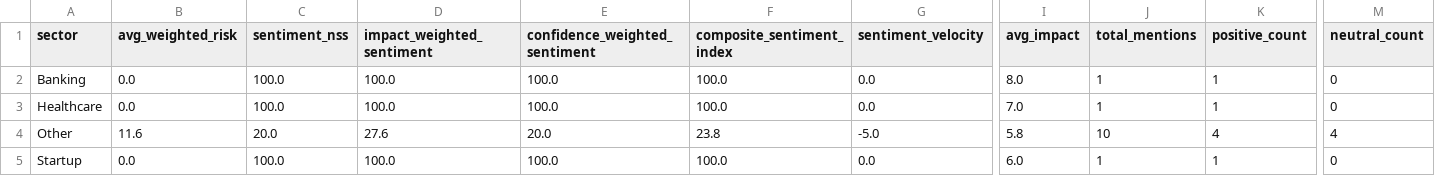
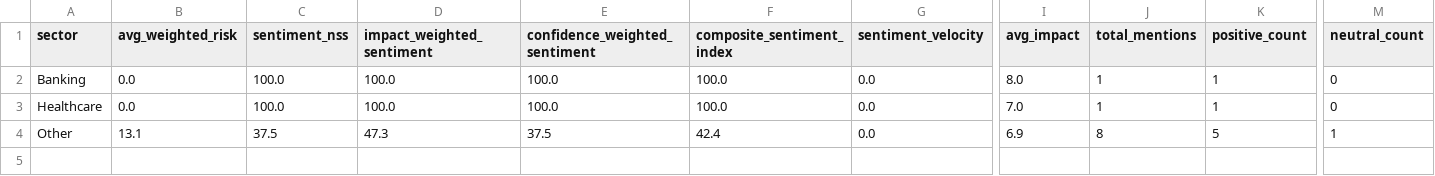
Before and after one commit to SatyamSk/MarketPulseAIData, a CSV file: latest_sectors.csv, drawn as a sheet; only a part is shown, gaps mark what is left out; rows hold the shown columns only; the diff covers the shown part only; the diff names each change by its address in the sheet, - before the commit and + after, or states it on an @@ line.

Commit message:
Update sectors 2026-04-30 22:16:38 IST

```diff
--- a/latest_sectors.csv
+++ b/latest_sectors.csv
-B4 (avg_weighted_risk): 11.6
+B4 (avg_weighted_risk): 13.1
-C4 (sentiment_nss): 20.0
+C4 (sentiment_nss): 37.5
-D4 (impact_weighted_sentiment): 27.6
+D4 (impact_weighted_sentiment): 47.3
-E4 (confidence_weighted_sentiment): 20.0
+E4 (confidence_weighted_sentiment): 37.5
-F4 (composite_sentiment_index): 23.8
+F4 (composite_sentiment_index): 42.4
-G4 (sentiment_velocity): -5.0
+G4 (sentiment_velocity): 0.0
-I4 (avg_impact): 5.8
+I4 (avg_impact): 6.9
-J4 (total_mentions): 10
+J4 (total_mentions): 8
-K4 (positive_count): 4
+K4 (positive_count): 5
-M4 (neutral_count): 4
+M4 (neutral_count): 1
-row 5: Startup | 0.0 | 100.0 | 100.0 | 100.0 | 100.0 | 0.0 | 6.0 | 1 | 1 | 0
```
Also changed, not shown: 4 edited cells elsewhere in this file.
